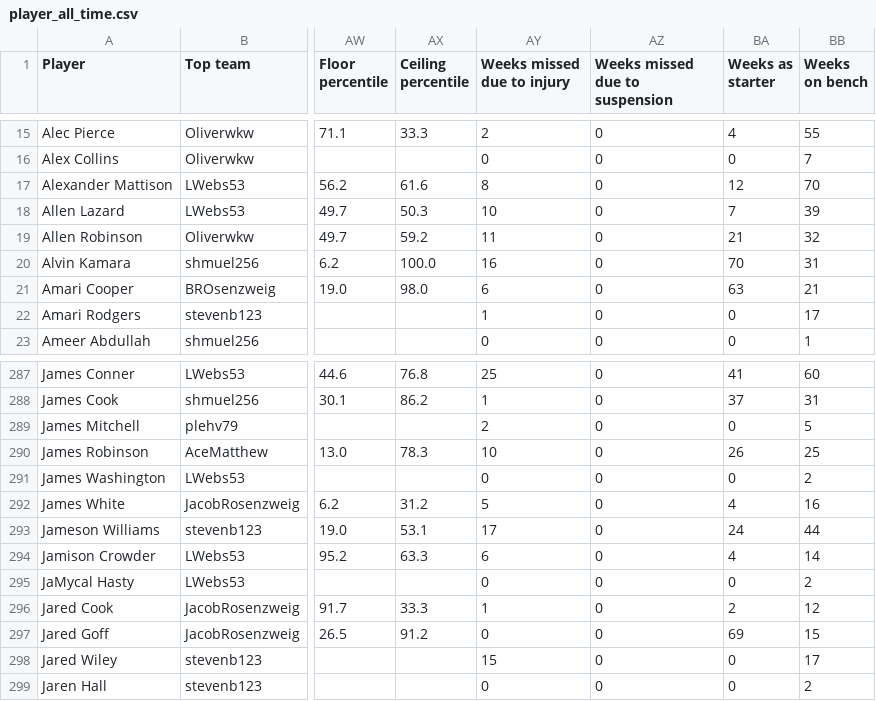
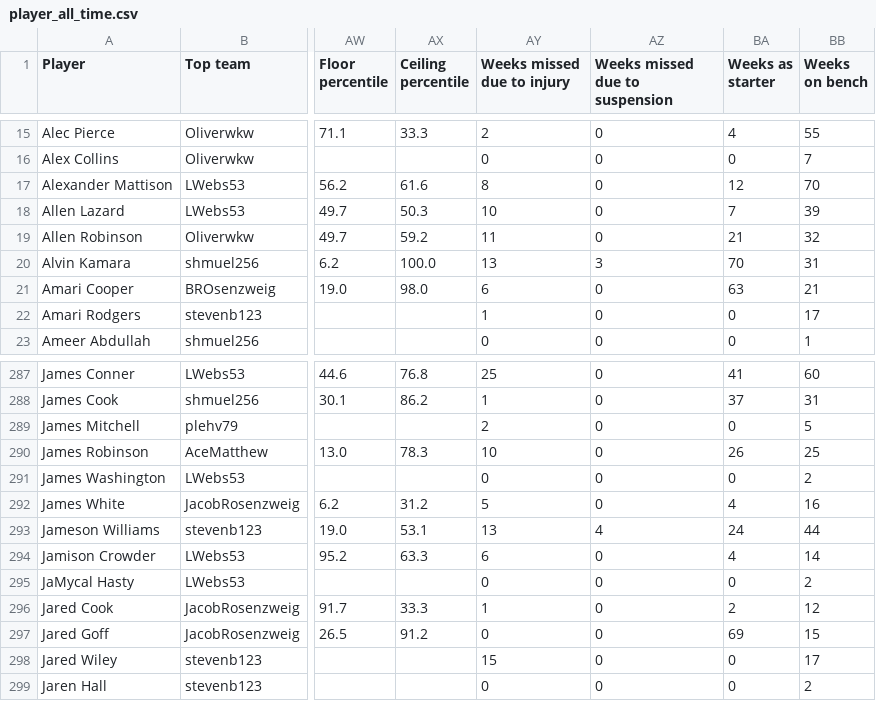
Before and after one commit to Oliverwkw/LOTG-Stats, a CSV file: exports/player_all_time.csv, drawn as a sheet; only a part is shown, gaps mark what is left out; the diff names each change by its address in the sheet, - before the commit and + after, or states it on an @@ line.

```diff
--- a/exports/player_all_time.csv
+++ b/exports/player_all_time.csv
-AY20 (Weeks missed due to injury): 16
+AY20 (Weeks missed due to injury): 13
-AZ20 (Weeks missed due to suspension): 0
+AZ20 (Weeks missed due to suspension): 3
-AY293 (Weeks missed due to injury): 17
+AY293 (Weeks missed due to injury): 13
-AZ293 (Weeks missed due to suspension): 0
+AZ293 (Weeks missed due to suspension): 4
```
Also changed, not shown: exports/league_all_time.csv, exports/league_year.csv, 11 other files.
